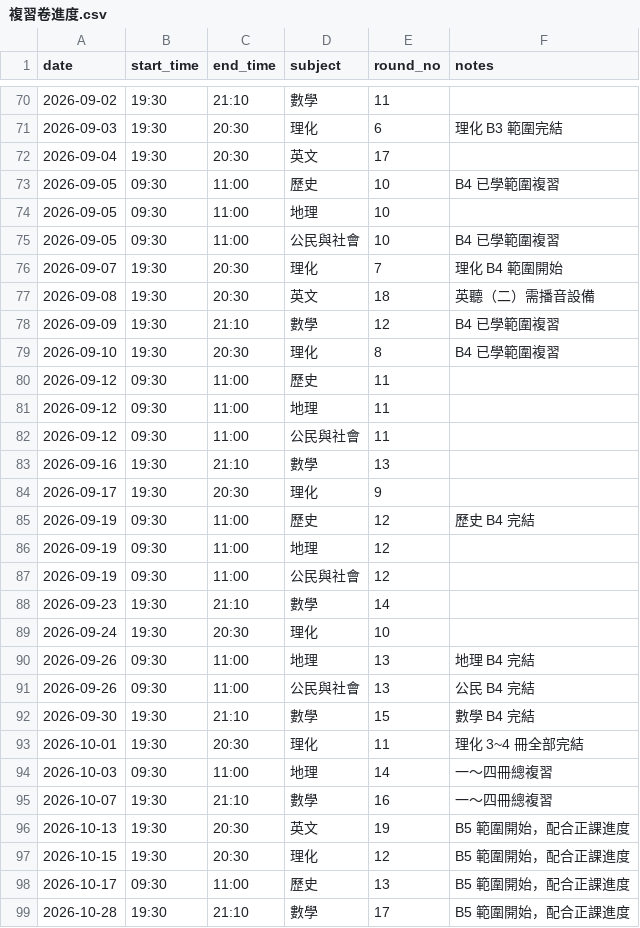
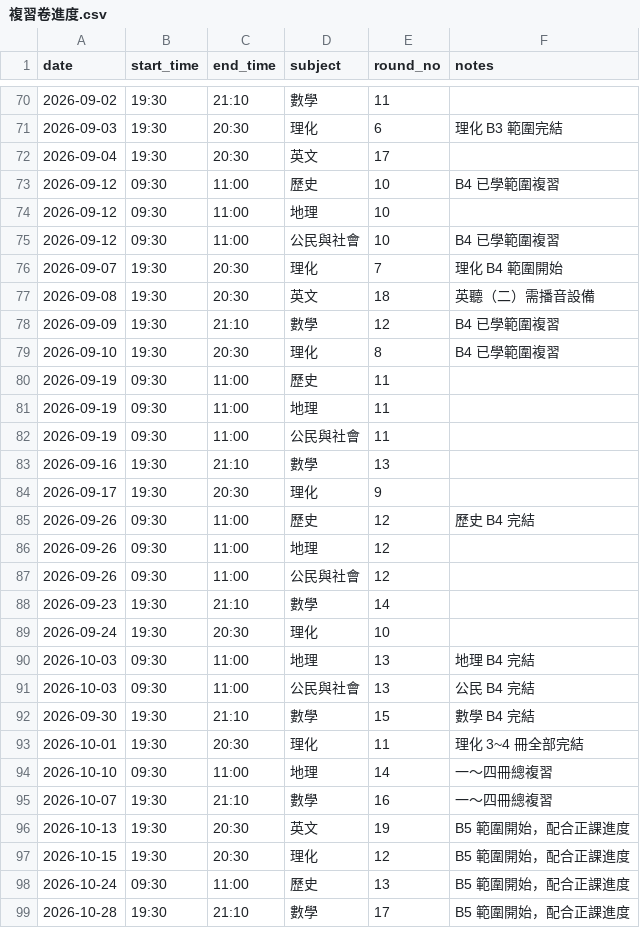
Before and after one commit to Jimmy-hola/guoming-class-calendar, a CSV file: data/複習卷進度.csv, drawn as a sheet; only a part is shown, gaps mark what is left out; the diff covers the shown part only.

```diff
--- a/data/複習卷進度.csv
+++ b/data/複習卷進度.csv
@@ -72,5 +72,5 @@
 2026-09-04,19:30,20:30,英文,17,
-2026-09-05,09:30,11:00,歷史,10,B4 已學範圍複習
-2026-09-05,09:30,11:00,地理,10,
-2026-09-05,09:30,11:00,公民與社會,10,B4 已學範圍複習
+2026-09-12,09:30,11:00,歷史,10,B4 已學範圍複習
+2026-09-12,09:30,11:00,地理,10,
+2026-09-12,09:30,11:00,公民與社會,10,B4 已學範圍複習
 2026-09-07,19:30,20:30,理化,7,理化 B4 範圍開始
@@ -79,17 +79,17 @@
 2026-09-10,19:30,20:30,理化,8,B4 已學範圍複習
-2026-09-12,09:30,11:00,歷史,11,
-2026-09-12,09:30,11:00,地理,11,
-2026-09-12,09:30,11:00,公民與社會,11,
+2026-09-19,09:30,11:00,歷史,11,
+2026-09-19,09:30,11:00,地理,11,
+2026-09-19,09:30,11:00,公民與社會,11,
 2026-09-16,19:30,21:10,數學,13,
 2026-09-17,19:30,20:30,理化,9,
-2026-09-19,09:30,11:00,歷史,12,歷史 B4 完結
-2026-09-19,09:30,11:00,地理,12,
-2026-09-19,09:30,11:00,公民與社會,12,
+2026-09-26,09:30,11:00,歷史,12,歷史 B4 完結
+2026-09-26,09:30,11:00,地理,12,
+2026-09-26,09:30,11:00,公民與社會,12,
 2026-09-23,19:30,21:10,數學,14,
 2026-09-24,19:30,20:30,理化,10,
-2026-09-26,09:30,11:00,地理,13,地理 B4 完結
-2026-09-26,09:30,11:00,公民與社會,13,公民 B4 完結
+2026-10-03,09:30,11:00,地理,13,地理 B4 完結
+2026-10-03,09:30,11:00,公民與社會,13,公民 B4 完結
 2026-09-30,19:30,21:10,數學,15,數學 B4 完結
 2026-10-01,19:30,20:30,理化,11,理化 3~4 冊全部完結
-2026-10-03,09:30,11:00,地理,14,一～四冊總複習
+2026-10-10,09:30,11:00,地理,14,一～四冊總複習
 2026-10-07,19:30,21:10,數學,16,一～四冊總複習
@@ -97,3 +97,3 @@
 2026-10-15,19:30,20:30,理化,12,B5 範圍開始，配合正課進度
-2026-10-17,09:30,11:00,歷史,13,B5 範圍開始，配合正課進度
+2026-10-24,09:30,11:00,歷史,13,B5 範圍開始，配合正課進度
 2026-10-28,19:30,21:10,數學,17,B5 範圍開始，配合正課進度
```
Also changed, not shown: 1 added row, 1 removed row and 38 edited cells elsewhere in this file, data/暑訓進度.csv, 5 other files.
